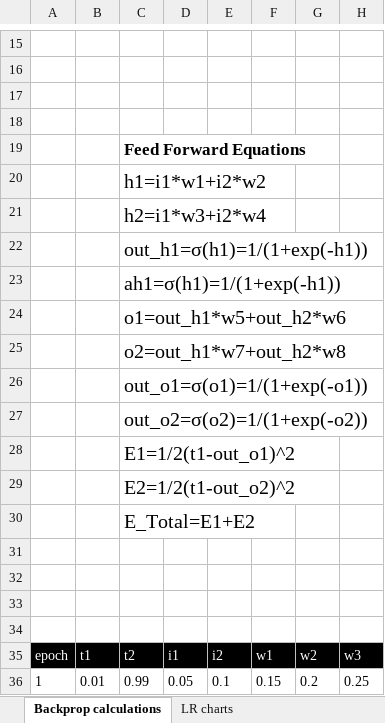
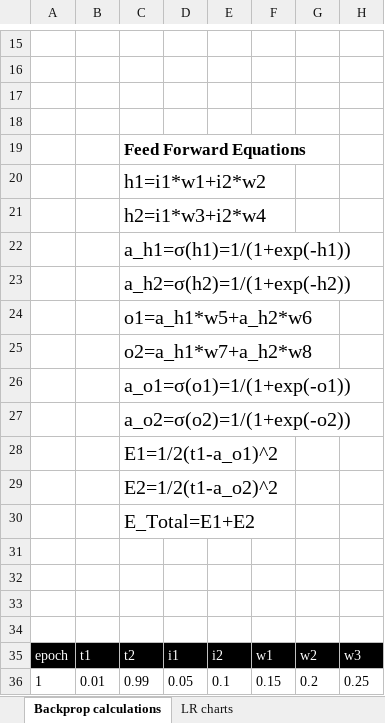
Before and after one commit to TSAI-END3-Group/Session_2_Assignment, an Excel workbook: Assignment_2_NN_Propogation.xlsx, sheet Backprop calculations, drawn as a sheet; only a part is shown, gaps mark what is left out; values as stored, in another font and other column widths than the file's, no borders; charts and pictures not drawn; the diff names each change by its address in the sheet, - before the commit and + after, or states it on an @@ line.

Commit message:
updated the image and the excel sheet

```diff
--- a/Assignment_2_NN_Propogation.xlsx (sheet Backprop calculations)
+++ b/Assignment_2_NN_Propogation.xlsx (sheet Backprop calculations)
-C22: out_h1=σ(h1)=1/(1+exp(-h1))
+C22: a_h1=σ(h1)=1/(1+exp(-h1))
-C23: ah1=σ(h1)=1/(1+exp(-h1))
+C23: a_h2=σ(h2)=1/(1+exp(-h2))
-C24: o1=out_h1*w5+out_h2*w6
+C24: o1=a_h1*w5+a_h2*w6
-C25: o2=out_h1*w7+out_h2*w8
+C25: o2=a_h1*w7+a_h2*w8
-C26: out_o1=σ(o1)=1/(1+exp(-o1))
+C26: a_o1=σ(o1)=1/(1+exp(-o1))
-C27: out_o2=σ(o2)=1/(1+exp(-o2))
+C27: a_o2=σ(o2)=1/(1+exp(-o2))
-C28: E1=1/2(t1-out_o1)^2
+C28: E1=1/2(t1-a_o1)^2
-C29: E2=1/2(t1-out_o2)^2
+C29: E2=1/2(t1-a_o2)^2
```
Also changed, not shown: charts or pictures, 1 other file.
